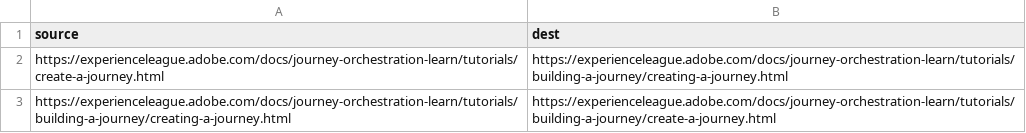
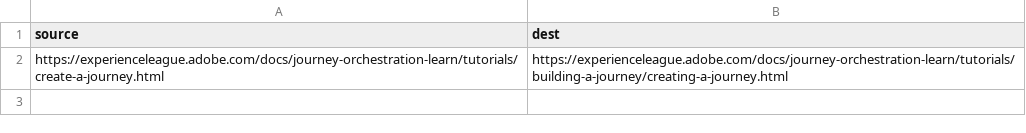
Before and after one commit to AdobeDocs/journey-orchestration-learn.fr-FR, a CSV file: redirects.csv, drawn as a sheet; the diff names each change by its address in the sheet, - before the commit and + after, or states it on an @@ line.

Commit message:
Synced non localizable files from repo .

```diff
--- a/redirects.csv
+++ b/redirects.csv
-row 3: https://experienceleague.adobe.com/docs/journey-orchestration-learn/tutorials/building-a-journey/creating-a-journey.html | https://experienceleague.adobe.com/docs/journey-orchestration-learn/tutorials/building-a-journey/create-a-journey.html
```
